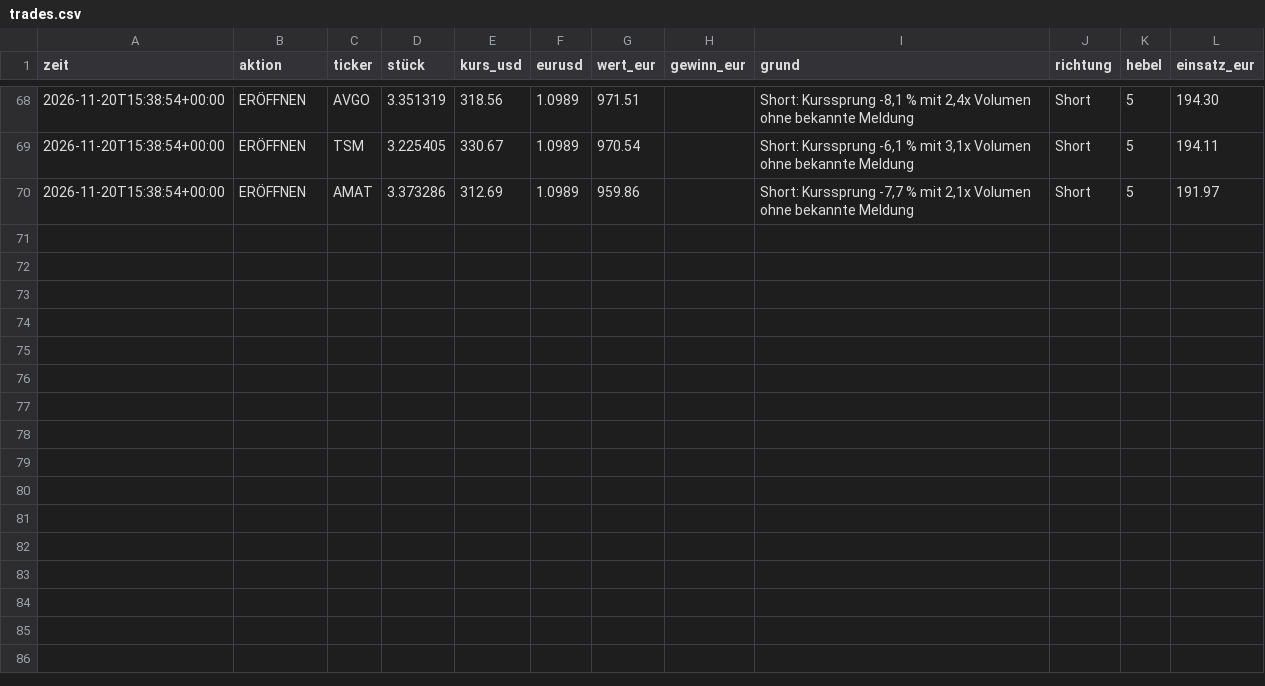
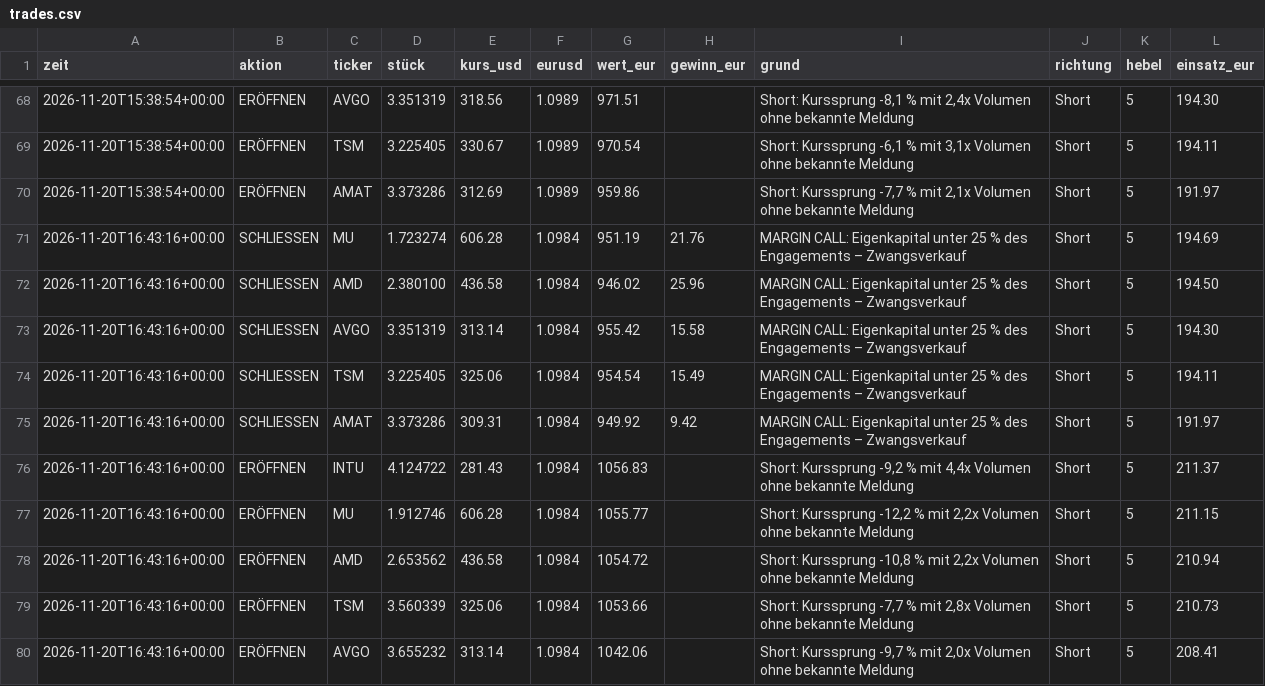
Before and after one commit to tomschmidt872/trader-bot, a CSV file: docs/data/event/trades.csv, drawn as a sheet; only a part is shown, gaps mark what is left out.

```diff
--- a/docs/data/event/trades.csv
+++ b/docs/data/event/trades.csv
@@ -70 +70,11 @@ zeit,aktion,ticker,stück,kurs_usd,eurusd,wert_eur,gewinn_eur,grund,richtung,heb
 2026-11-20T15:38:54+00:00,ERÖFFNEN,AMAT,3.373286,312.69,1.0989,959.86,,"Short: Kurssprung -7,7 % mit 2,1x Volumen ohne bekannte Meldung",Short,5,191.97
+2026-11-20T16:43:16+00:00,SCHLIESSEN,MU,1.723274,606.28,1.0984,951.19,21.76,MARGIN CALL: Eigenkapital unter 25 % des Engagements – Zwangsverkauf,Short,5,194.69
+2026-11-20T16:43:16+00:00,SCHLIESSEN,AMD,2.380100,436.58,1.0984,946.02,25.96,MARGIN CALL: Eigenkapital unter 25 % des Engagements – Zwangsverkauf,Short,5,194.50
+2026-11-20T16:43:16+00:00,SCHLIESSEN,AVGO,3.351319,313.14,1.0984,955.42,15.58,MARGIN CALL: Eigenkapital unter 25 % des Engagements – Zwangsverkauf,Short,5,194.30
+2026-11-20T16:43:16+00:00,SCHLIESSEN,TSM,3.225405,325.06,1.0984,954.54,15.49,MARGIN CALL: Eigenkapital unter 25 % des Engagements – Zwangsverkauf,Short,5,194.11
+2026-11-20T16:43:16+00:00,SCHLIESSEN,AMAT,3.373286,309.31,1.0984,949.92,9.42,MARGIN CALL: Eigenkapital unter 25 % des Engagements – Zwangsverkauf,Short,5,191.97
+2026-11-20T16:43:16+00:00,ERÖFFNEN,INTU,4.124722,281.43,1.0984,1056.83,,"Short: Kurssprung -9,2 % mit 4,4x Volumen ohne bekannte Meldung",Short,5,211.37
+2026-11-20T16:43:16+00:00,ERÖFFNEN,MU,1.912746,606.28,1.0984,1055.77,,"Short: Kurssprung -12,2 % mit 2,2x Volumen ohne bekannte Meldung",Short,5,211.15
+2026-11-20T16:43:16+00:00,ERÖFFNEN,AMD,2.653562,436.58,1.0984,1054.72,,"Short: Kurssprung -10,8 % mit 2,2x Volumen ohne bekannte Meldung",Short,5,210.94
+2026-11-20T16:43:16+00:00,ERÖFFNEN,TSM,3.560339,325.06,1.0984,1053.66,,"Short: Kurssprung -7,7 % mit 2,8x Volumen ohne bekannte Meldung",Short,5,210.73
+2026-11-20T16:43:16+00:00,ERÖFFNEN,AVGO,3.655232,313.14,1.0984,1042.06,,"Short: Kurssprung -9,7 % mit 2,0x Volumen ohne bekannte Meldung",Short,5,208.41
```
Also changed, not shown: docs/data/equity.csv, docs/data/event/equity.csv, 19 other files.
